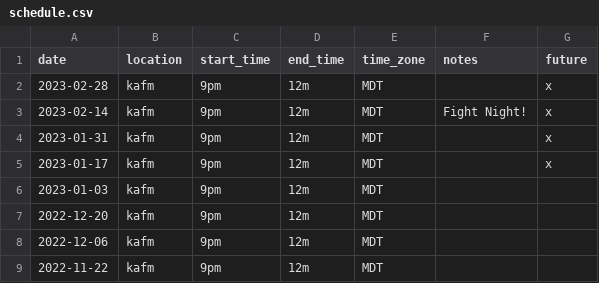
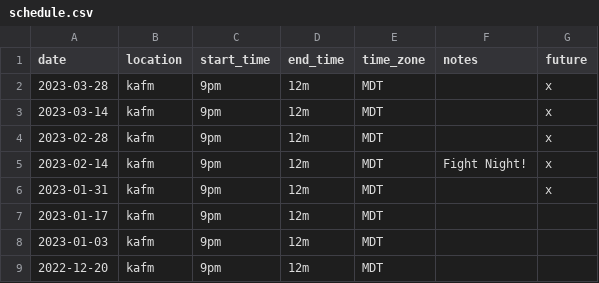
Before and after one commit to ubikorp/lacking.org, a CSV file: _data/schedule.csv, drawn as a sheet; only a part is shown; the shorter side is filled out with more unchanged rows.

```diff
--- a/_data/schedule.csv
+++ b/_data/schedule.csv
@@ -1,2 +1,4 @@
 date,location,start_time,end_time,time_zone,notes,future
+2023-03-28,kafm,9pm,12m,MDT,,x
+2023-03-14,kafm,9pm,12m,MDT,,x
 2023-02-28,kafm,9pm,12m,MDT,,x
@@ -4,3 +6,3 @@ date,location,start_time,end_time,time_zone,notes,future
 2023-01-31,kafm,9pm,12m,MDT,,x
-2023-01-17,kafm,9pm,12m,MDT,,x
+2023-01-17,kafm,9pm,12m,MDT,,
 2023-01-03,kafm,9pm,12m,MDT,,
```
Also changed, not shown: _data/new_playlist.csv, 3 other files.
